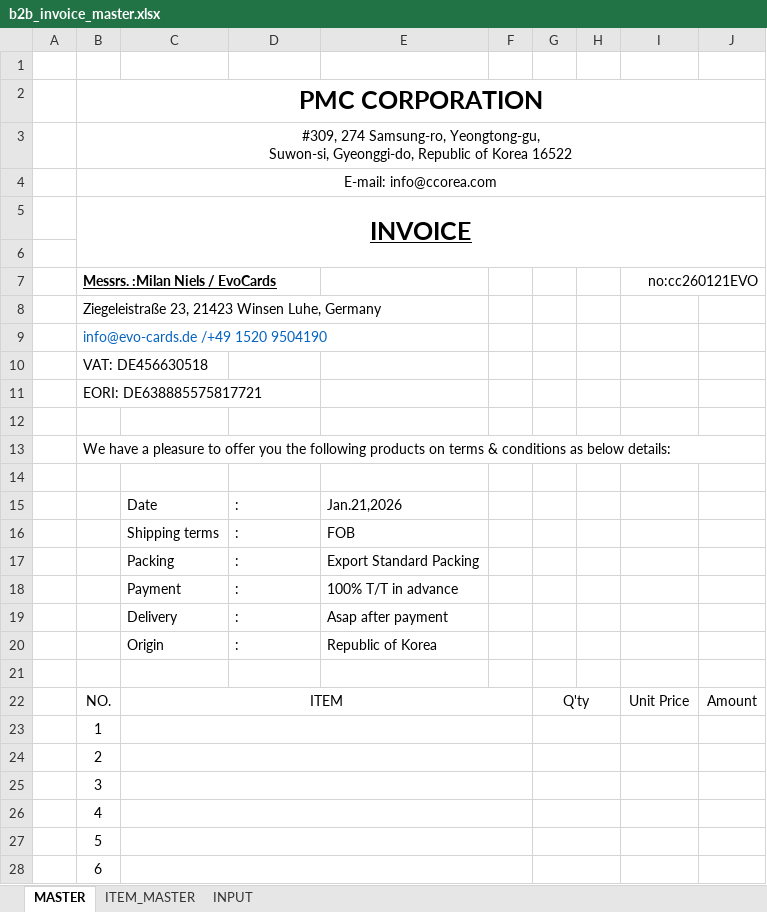
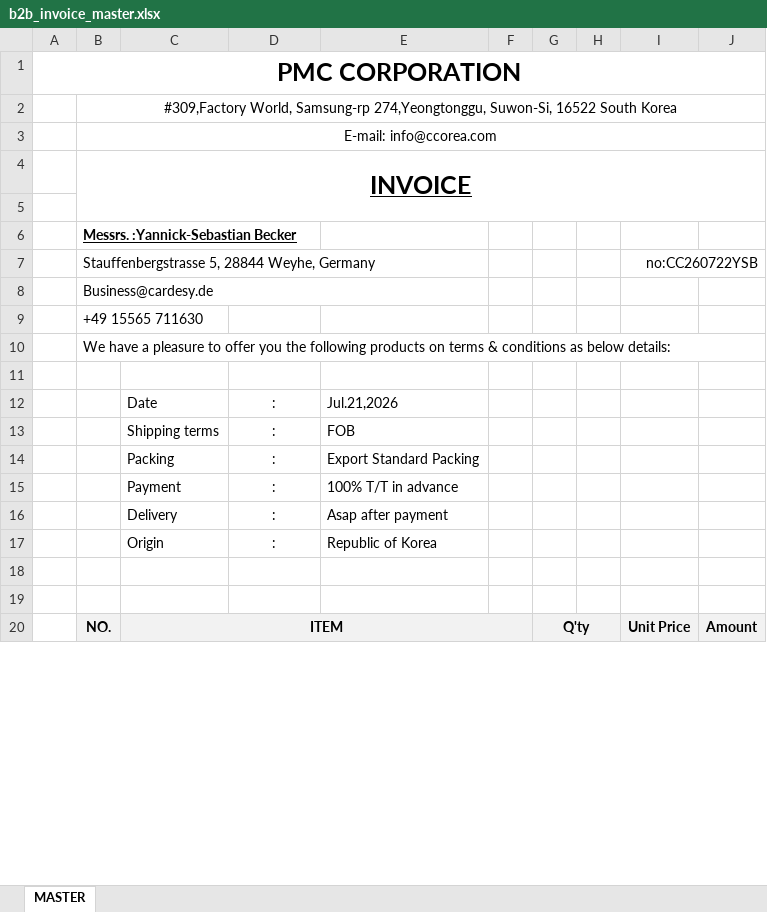
Before and after one commit to DavidPark-PB/pmc-work-mvp, an Excel workbook: templates/b2b_invoice_master.xlsx, sheet MASTER, drawn as a sheet; only a part is shown; values as stored, in another font and other column widths than the file's, no borders; charts and pictures not drawn; removed rows and columns are numbered as before the commit, all else as after; ↵ is a line break in a cell; the diff covers the shown part only; the diff names each change by its address in the sheet, - before the commit and + after, or states it on an @@ line.

```diff
--- a/templates/b2b_invoice_master.xlsx (sheet MASTER)
+++ b/templates/b2b_invoice_master.xlsx (sheet MASTER)
-sheet tab: ITEM_MASTER
-sheet tab: INPUT
-A1: (empty)
+A1: PMC CORPORATION
+A1:J1 merged
-B2: PMC CORPORATION
+B2: #309,Factory World, Samsung-rp 274,Yeongtonggu, Suwon-Si, 16522 South Korea
-B2 bold: on
+B2 bold: off, text size: smaller
-row 3:  | #309, 274 Samsung-ro, Yeongtong-gu, ↵ Suwon-si, Gyeonggi-do, Republic of Korea 16522
-row 7:  | Messrs. :Milan Niels / EvoCards |  |  |  |  |  |  | no:cc260121EVO
-B6: Ziegeleistraße 23, 21423 Winsen Luhe, Germany
+B6: Messrs. :Yannick-Sebastian Becker
@@ B6 bold: off → on, underline: off → on @@
-row 9:  | info@evo-cards.de /+49 1520 9504190
+row 7:  | Stauffenbergstrasse 5, 28844 Weyhe, Germany |  |  |  |  |  |  | no:CC260722YSB
-B8: VAT: DE456630518
+B8: Business@cardesy.de
-B10:C10 merged
+B8:E8 merged
-B9: EORI: DE638885575817721
+B9: +49 15565 711630
+B9:C9 merged
-row 12: (empty)
-D12:D17 alignment: left
+D12:D17 alignment: center
-E12: Jan.21,2026
+E12: Jul.21,2026
+row 19: (empty)
-B20:J20 fill: none
+B20:J20 fill: #F2F2F2
-B20:C20 bold: off
+B20:C20 bold: on
-G20 bold: off
+G20 bold: on
-I20:J20 bold: off
+I20:J20 bold: on
-row 23:  | 1
-row 24:  | 2
-row 25:  | 3
-row 26:  | 4
-row 27:  | 5
-row 28:  | 6
```
Also changed, not shown: 20 added rows, 16 removed rows, 1 edited cell, cell formats and merged cells elsewhere in this sheet, charts or pictures, 1 other file.
